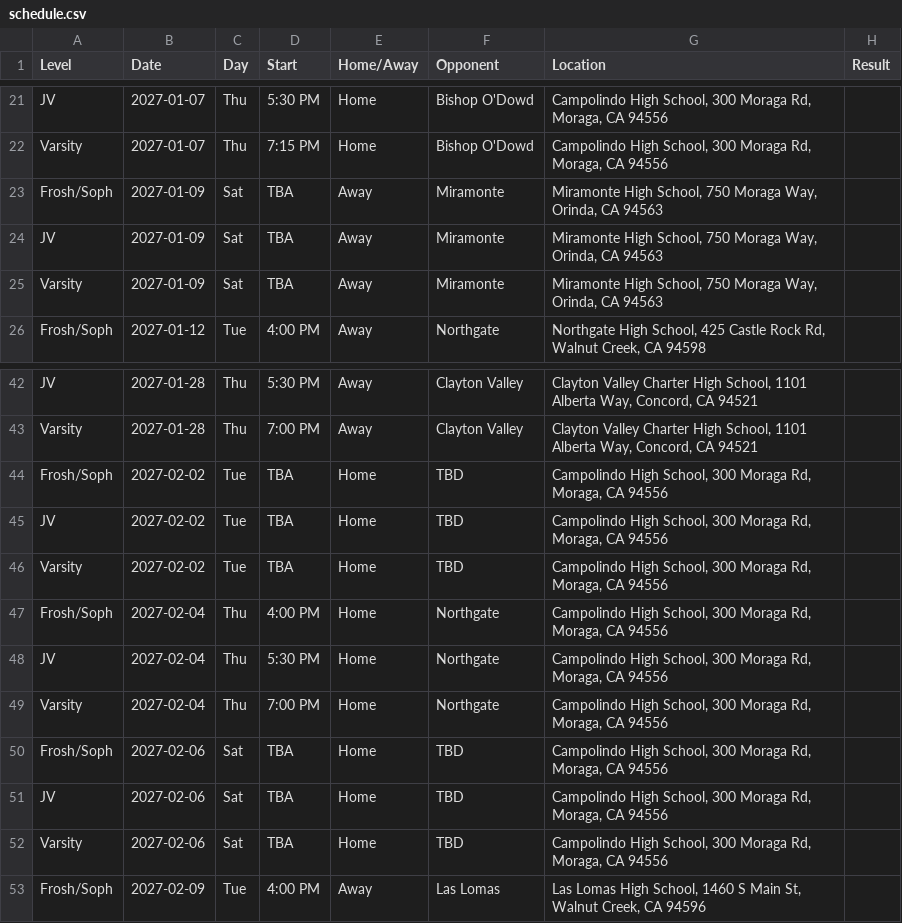
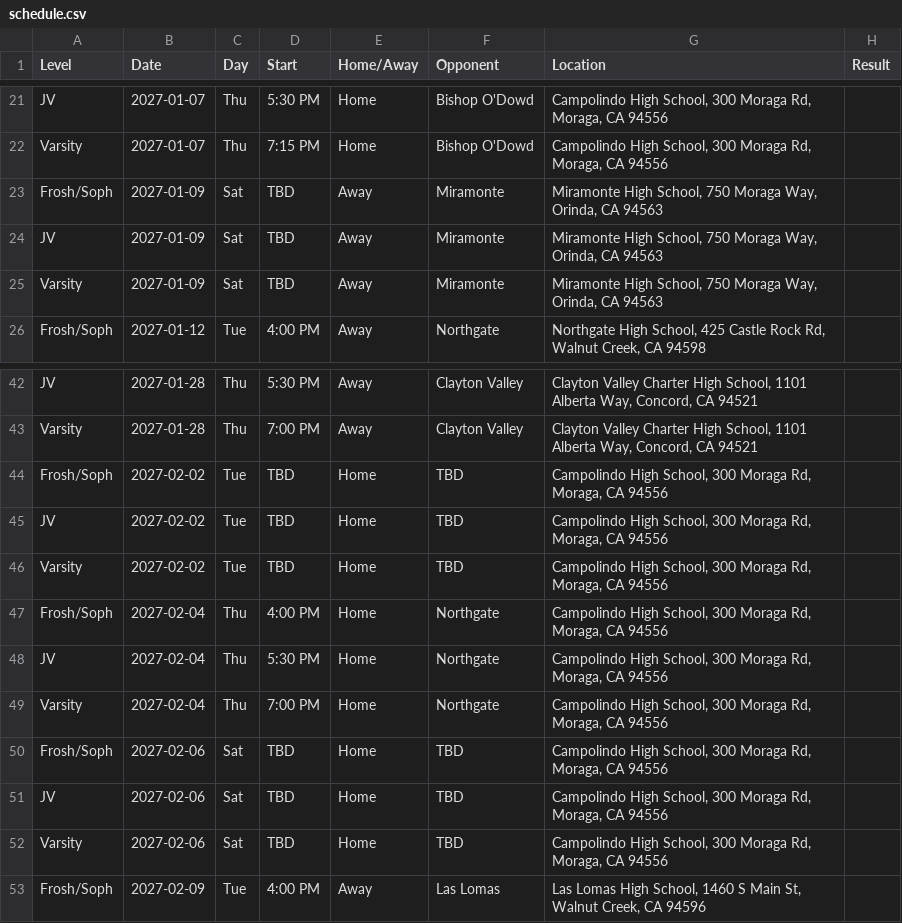
Before and after one commit to camposoccer/camposoccer.github.io, a CSV file: docs/schedule.csv, drawn as a sheet; only a part is shown, gaps mark what is left out.

```diff
--- a/docs/schedule.csv
+++ b/docs/schedule.csv
@@ -22,5 +22,5 @@ JV,2027-01-07,Thu,5:30 PM,Home,Bishop O'Dowd,"Campolindo High School, 300 Moraga
 Varsity,2027-01-07,Thu,7:15 PM,Home,Bishop O'Dowd,"Campolindo High School, 300 Moraga Rd, Moraga, CA 94556",
-Frosh/Soph,2027-01-09,Sat,TBA,Away,Miramonte,"Miramonte High School, 750 Moraga Way, Orinda, CA 94563",
-JV,2027-01-09,Sat,TBA,Away,Miramonte,"Miramonte High School, 750 Moraga Way, Orinda, CA 94563",
-Varsity,2027-01-09,Sat,TBA,Away,Miramonte,"Miramonte High School, 750 Moraga Way, Orinda, CA 94563",
+Frosh/Soph,2027-01-09,Sat,TBD,Away,Miramonte,"Miramonte High School, 750 Moraga Way, Orinda, CA 94563",
+JV,2027-01-09,Sat,TBD,Away,Miramonte,"Miramonte High School, 750 Moraga Way, Orinda, CA 94563",
+Varsity,2027-01-09,Sat,TBD,Away,Miramonte,"Miramonte High School, 750 Moraga Way, Orinda, CA 94563",
 Frosh/Soph,2027-01-12,Tue,4:00 PM,Away,Northgate,"Northgate High School, 425 Castle Rock Rd, Walnut Creek, CA 94598",
@@ -43,5 +43,5 @@ JV,2027-01-28,Thu,5:30 PM,Away,Clayton Valley,"Clayton Valley Charter High Schoo
 Varsity,2027-01-28,Thu,7:00 PM,Away,Clayton Valley,"Clayton Valley Charter High School, 1101 Alberta Way, Concord, CA 94521",
-Frosh/Soph,2027-02-02,Tue,TBA,Home,TBD,"Campolindo High School, 300 Moraga Rd, Moraga, CA 94556",
-JV,2027-02-02,Tue,TBA,Home,TBD,"Campolindo High School, 300 Moraga Rd, Moraga, CA 94556",
-Varsity,2027-02-02,Tue,TBA,Home,TBD,"Campolindo High School, 300 Moraga Rd, Moraga, CA 94556",
+Frosh/Soph,2027-02-02,Tue,TBD,Home,TBD,"Campolindo High School, 300 Moraga Rd, Moraga, CA 94556",
+JV,2027-02-02,Tue,TBD,Home,TBD,"Campolindo High School, 300 Moraga Rd, Moraga, CA 94556",
+Varsity,2027-02-02,Tue,TBD,Home,TBD,"Campolindo High School, 300 Moraga Rd, Moraga, CA 94556",
 Frosh/Soph,2027-02-04,Thu,4:00 PM,Home,Northgate,"Campolindo High School, 300 Moraga Rd, Moraga, CA 94556",
@@ -49,5 +49,5 @@ JV,2027-02-04,Thu,5:30 PM,Home,Northgate,"Campolindo High School, 300 Moraga Rd,
 Varsity,2027-02-04,Thu,7:00 PM,Home,Northgate,"Campolindo High School, 300 Moraga Rd, Moraga, CA 94556",
-Frosh/Soph,2027-02-06,Sat,TBA,Home,TBD,"Campolindo High School, 300 Moraga Rd, Moraga, CA 94556",
-JV,2027-02-06,Sat,TBA,Home,TBD,"Campolindo High School, 300 Moraga Rd, Moraga, CA 94556",
-Varsity,2027-02-06,Sat,TBA,Home,TBD,"Campolindo High School, 300 Moraga Rd, Moraga, CA 94556",
+Frosh/Soph,2027-02-06,Sat,TBD,Home,TBD,"Campolindo High School, 300 Moraga Rd, Moraga, CA 94556",
+JV,2027-02-06,Sat,TBD,Home,TBD,"Campolindo High School, 300 Moraga Rd, Moraga, CA 94556",
+Varsity,2027-02-06,Sat,TBD,Home,TBD,"Campolindo High School, 300 Moraga Rd, Moraga, CA 94556",
 Frosh/Soph,2027-02-09,Tue,4:00 PM,Away,Las Lomas,"Las Lomas High School, 1460 S Main St, Walnut Creek, CA 94596",
```
Also changed, not shown: 6 other files.
